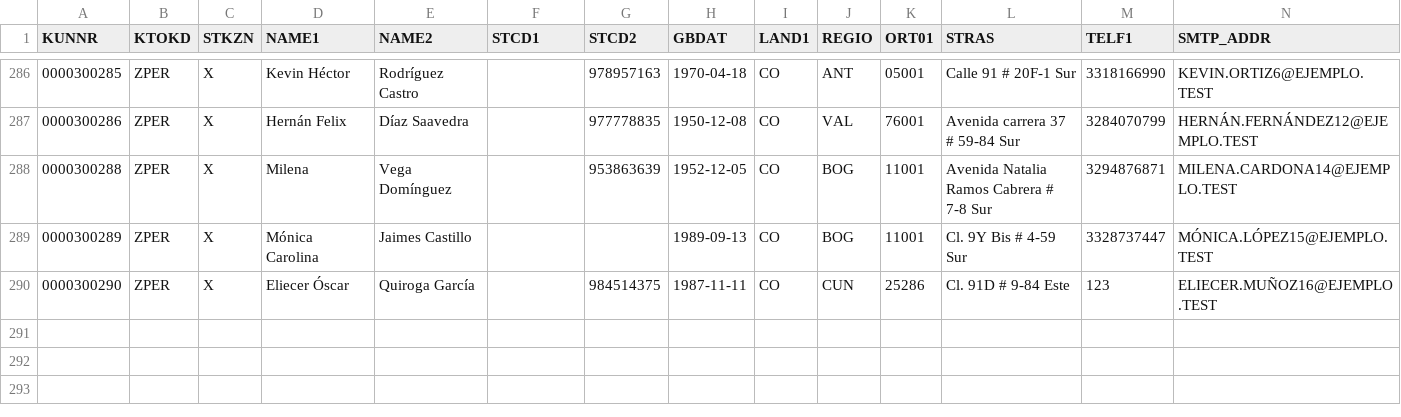
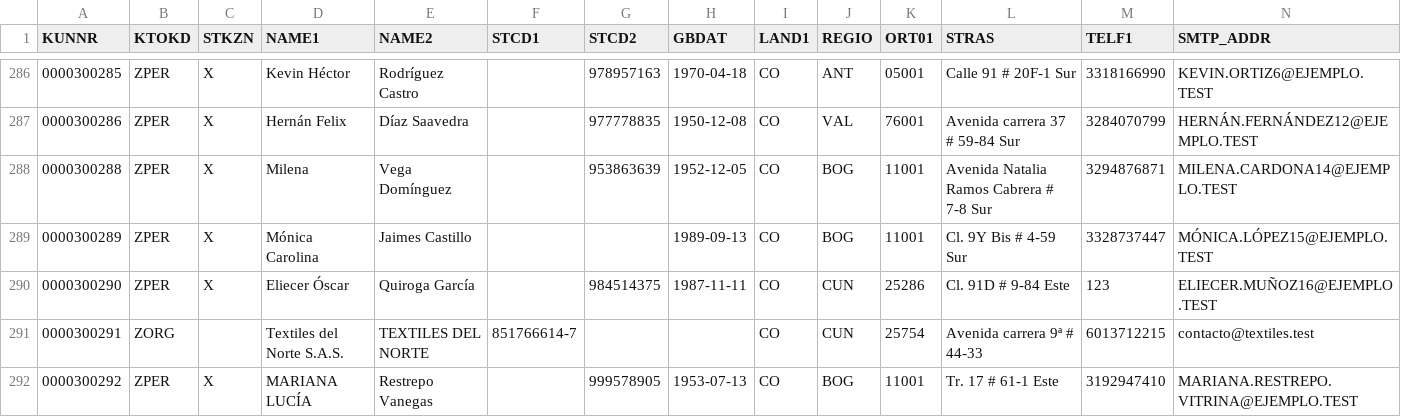
Before and after one commit to Daviddalejandro/Trabajo, a CSV file: mdm-rdm-prototype/backend/data/synth/ecc_sd.csv, drawn as a sheet; only a part is shown, gaps mark what is left out; rows hold the shown columns only; the diff names each change by its address in the sheet, - before the commit and + after, or states it on an @@ line.

```diff
--- a/mdm-rdm-prototype/backend/data/synth/ecc_sd.csv
+++ b/mdm-rdm-prototype/backend/data/synth/ecc_sd.csv
+row 291: 0000300291 | ZORG |  | Textiles del Norte S.A.S. | TEXTILES DEL NORTE | 851766614-7 |  |  | CO | CUN | 25754 | Avenida carrera 9ª # 44-33 | 6013712215 | contacto@textiles.test
+row 292: 0000300292 | ZPER | X | MARIANA LUCÍA | Restrepo Vanegas |  | 999578905 | 1953-07-13 | CO | BOG | 11001 | Tr. 17 # 61-1 Este | 3192947410 | MARIANA.RESTREPO.VITRINA@EJEMPLO.TEST
```
Also changed, not shown: mdm-rdm-prototype/backend/data/synth/crm_bp.csv, mdm-rdm-prototype/backend/data/synth/ecc_mm.csv, 33 other files.
